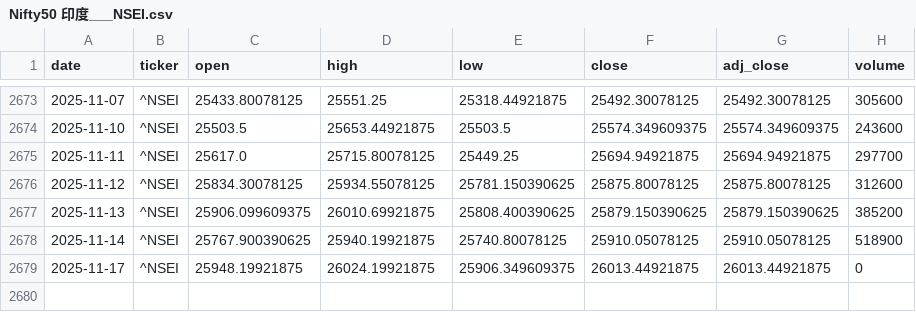
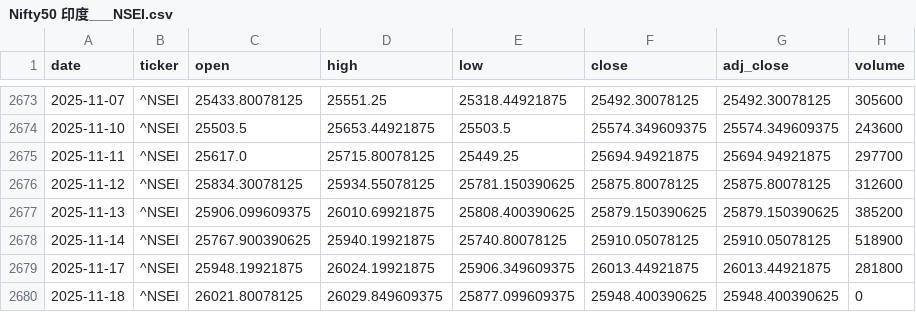
Before and after one commit to zid036116-ship-it/-, a CSV file: market_data/Nifty50 印度___NSEI.csv, drawn as a sheet; only a part is shown, gaps mark what is left out.

```diff
--- a/market_data/Nifty50 印度___NSEI.csv
+++ b/market_data/Nifty50 印度___NSEI.csv
@@ -2678,2 +2678,3 @@
 2025-11-14,^NSEI,25767.900390625,25940.19921875,25740.80078125,25910.05078125,25910.05078125,518900
-2025-11-17,^NSEI,25948.19921875,26024.19921875,25906.349609375,26013.44921875,26013.44921875,0
+2025-11-17,^NSEI,25948.19921875,26024.19921875,25906.349609375,26013.44921875,26013.44921875,281800
+2025-11-18,^NSEI,26021.80078125,26029.849609375,25877.099609375,25948.400390625,25948.400390625,0
```
Also changed, not shown: docs/market_data/SZSE Component 深证成指__399001.SZ.csv, docs/market_data/恒生指数ETF_盈富基金__2800.HK.csv, 7 other files.
